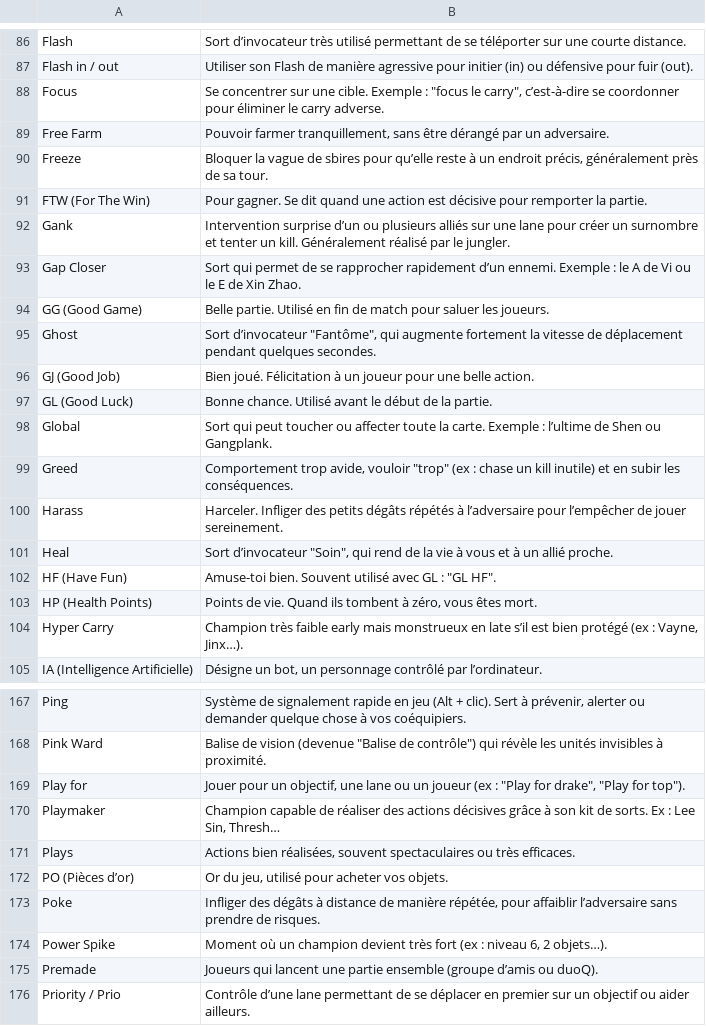
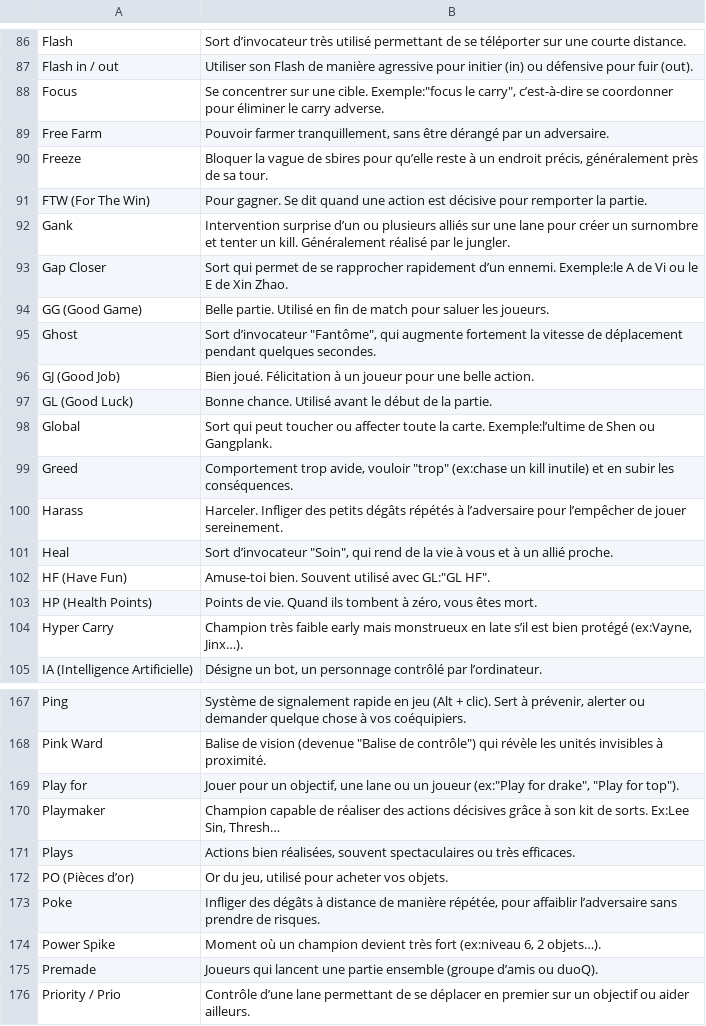
Before and after one commit to Batouuuuu/chatbot-rag-gaming-raspberry-pi, a CSV file: data/lexic.csv (was data/words.csv), drawn as a sheet; only a part is shown, gaps mark what is left out; the diff covers the shown part only.

```diff
--- a/data/words.csv
+++ b/data/lexic.csv
@@ -87,3 +87,3 @@ Flash,Sort d’invocateur très utilisé permettant de se téléporter sur une c
 Flash in / out,Utiliser son Flash de manière agressive pour initier (in) ou défensive pour fuir (out).
-Focus,"Se concentrer sur une cible. Exemple : ""focus le carry"", c’est-à-dire se coordonner pour éliminer le carry adverse."
+Focus,"Se concentrer sur une cible. Exemple:""focus le carry"", c’est-à-dire se coordonner pour éliminer le carry adverse."
 Free Farm,"Pouvoir farmer tranquillement, sans être dérangé par un adversaire."
@@ -92,3 +92,3 @@ FTW (For The Win),Pour gagner. Se dit quand une action est décisive pour rempor
 Gank,Intervention surprise d’un ou plusieurs alliés sur une lane pour créer un surnombre et tenter un kill. Généralement réalisé par le jungler.
-Gap Closer,Sort qui permet de se rapprocher rapidement d’un ennemi. Exemple : le A de Vi ou le E de Xin Zhao.
+Gap Closer,Sort qui permet de se rapprocher rapidement d’un ennemi. Exemple:le A de Vi ou le E de Xin Zhao.
 GG (Good Game),Belle partie. Utilisé en fin de match pour saluer les joueurs.
@@ -97,9 +97,9 @@ GJ (Good Job),Bien joué. Félicitation à un joueur pour une belle action.
 GL (Good Luck),Bonne chance. Utilisé avant le début de la partie.
-Global,Sort qui peut toucher ou affecter toute la carte. Exemple : l’ultime de Shen ou Gangplank.
-Greed,"Comportement trop avide, vouloir ""trop"" (ex : chase un kill inutile) et en subir les conséquences."
+Global,Sort qui peut toucher ou affecter toute la carte. Exemple:l’ultime de Shen ou Gangplank.
+Greed,"Comportement trop avide, vouloir ""trop"" (ex:chase un kill inutile) et en subir les conséquences."
 Harass,Harceler. Infliger des petits dégâts répétés à l’adversaire pour l’empêcher de jouer sereinement.
 Heal,"Sort d’invocateur ""Soin"", qui rend de la vie à vous et à un allié proche."
-HF (Have Fun),"Amuse-toi bien. Souvent utilisé avec GL : ""GL HF""."
+HF (Have Fun),"Amuse-toi bien. Souvent utilisé avec GL:""GL HF""."
 HP (Health Points),"Points de vie. Quand ils tombent à zéro, vous êtes mort."
-Hyper Carry,"Champion très faible early mais monstrueux en late s’il est bien protégé (ex : Vayne, Jinx…)."
+Hyper Carry,"Champion très faible early mais monstrueux en late s’il est bien protégé (ex:Vayne, Jinx…)."
 IA (Intelligence Artificielle),"Désigne un bot, un personnage contrôlé par l’ordinateur."
@@ -168,4 +168,4 @@ Ping,"Système de signalement rapide en jeu (Alt + clic). Sert à prévenir, ale
 Pink Ward,"Balise de vision (devenue ""Balise de contrôle"") qui révèle les unités invisibles à proximité."
-Play for,"Jouer pour un objectif, une lane ou un joueur (ex : ""Play for drake"", ""Play for top"")."
-Playmaker,"Champion capable de réaliser des actions décisives grâce à son kit de sorts. Ex : Lee Sin, Thresh…"
+Play for,"Jouer pour un objectif, une lane ou un joueur (ex:""Play for drake"", ""Play for top"")."
+Playmaker,"Champion capable de réaliser des actions décisives grâce à son kit de sorts. Ex:Lee Sin, Thresh…"
 Plays,"Actions bien réalisées, souvent spectaculaires ou très efficaces."
@@ -173,3 +173,3 @@ PO (Pièces d’or),"Or du jeu, utilisé pour acheter vos objets."
 Poke,"Infliger des dégâts à distance de manière répétée, pour affaiblir l’adversaire sans prendre de risques."
-Power Spike,"Moment où un champion devient très fort (ex : niveau 6, 2 objets…)."
+Power Spike,"Moment où un champion devient très fort (ex:niveau 6, 2 objets…)."
 Premade,Joueurs qui lancent une partie ensemble (groupe d’amis ou duoQ).
```
Also changed, not shown: 63 edited cells elsewhere in this file, 3 other files.
